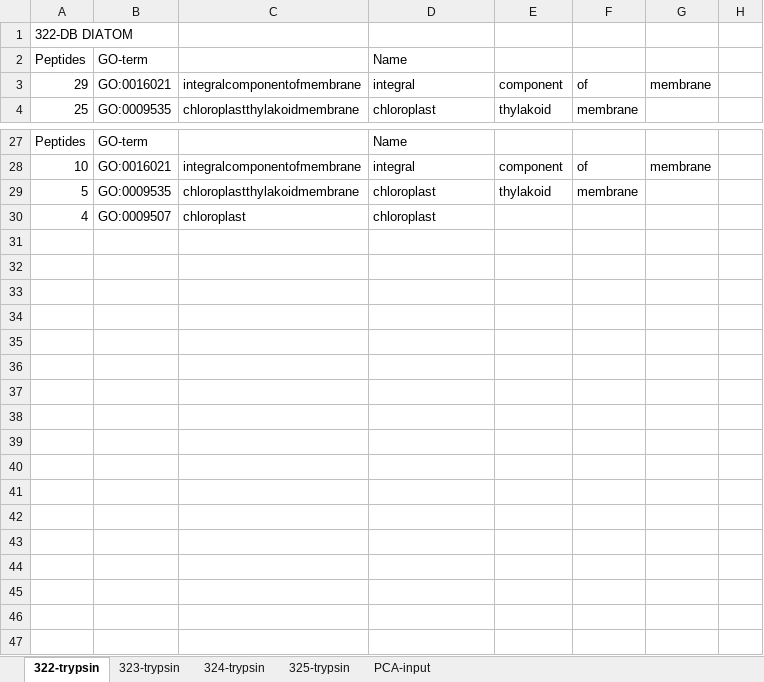
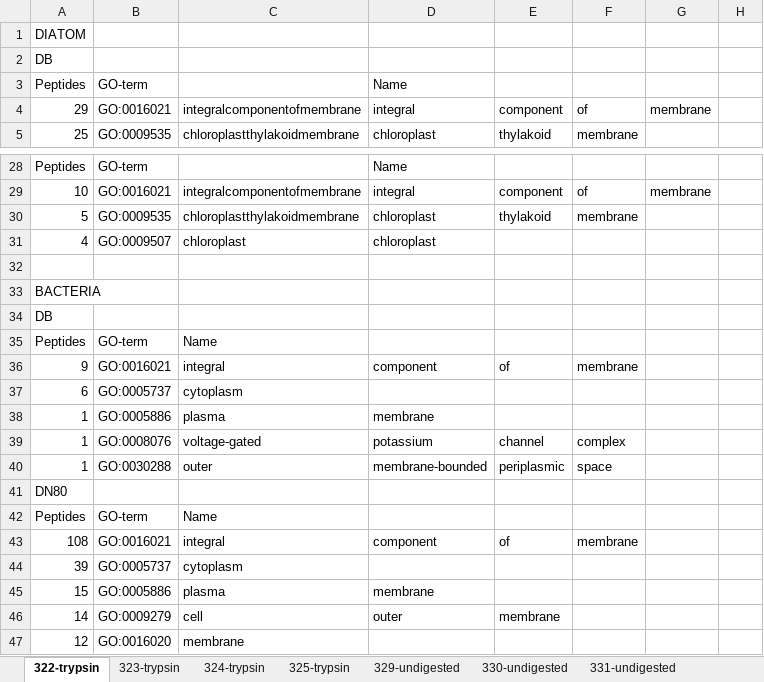
Before and after one commit to MeganEDuffy/rot-mayer, an Excel workbook: analyses/unipept/GO-terms/GO-summary.xlsx, sheet 322-trypsin, drawn as a sheet; only a part is shown, gaps mark what is left out; values as stored, in another font and other column widths than the file's, no borders; the diff names each change by its address in the sheet, - before the commit and + after, or states it on an @@ line.

Commit message:
adding bacterial go to go sum xls

```diff
--- a/analyses/unipept/GO-terms/GO-summary.xlsx (sheet 322-trypsin)
+++ b/analyses/unipept/GO-terms/GO-summary.xlsx (sheet 322-trypsin)
+sheet tab: 329-undigested
+sheet tab: 330-undigested
+sheet tab: 331-undigested
-A1: 322-DB DIATOM
+A1: DIATOM
+row 2: DB
+row 32: (empty)
+row 33: BACTERIA
+row 34: DB
+row 35: Peptides | GO-term | Name
+row 36: 9 | GO:0016021 | integral | component | of | membrane
+row 37: 6 | GO:0005737 | cytoplasm
+row 38: 1 | GO:0005886 | plasma | membrane
+row 39: 1 | GO:0008076 | voltage-gated | potassium | channel | complex
+row 40: 1 | GO:0030288 | outer | membrane-bounded | periplasmic | space
+row 41: DN80
+row 42: Peptides | GO-term | Name
+row 43: 108 | GO:0016021 | integral | component | of | membrane
+row 44: 39 | GO:0005737 | cytoplasm
+row 45: 15 | GO:0005886 | plasma | membrane
+row 46: 14 | GO:0009279 | cell | outer | membrane
+row 47: 12 | GO:0016020 | membrane
```
Also changed, not shown: other sheet tabs, formulas that keep their value, 2 other files.
